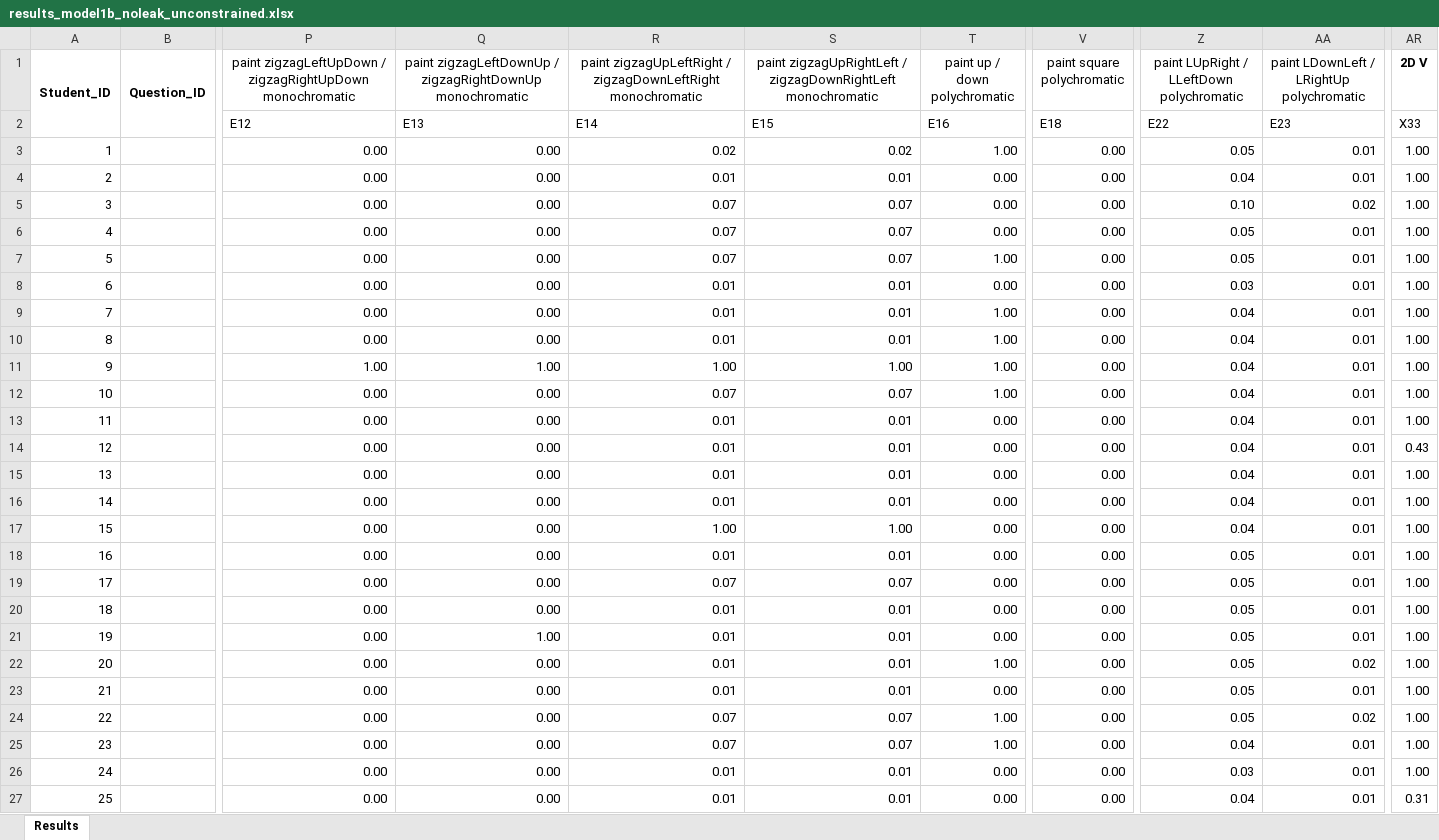
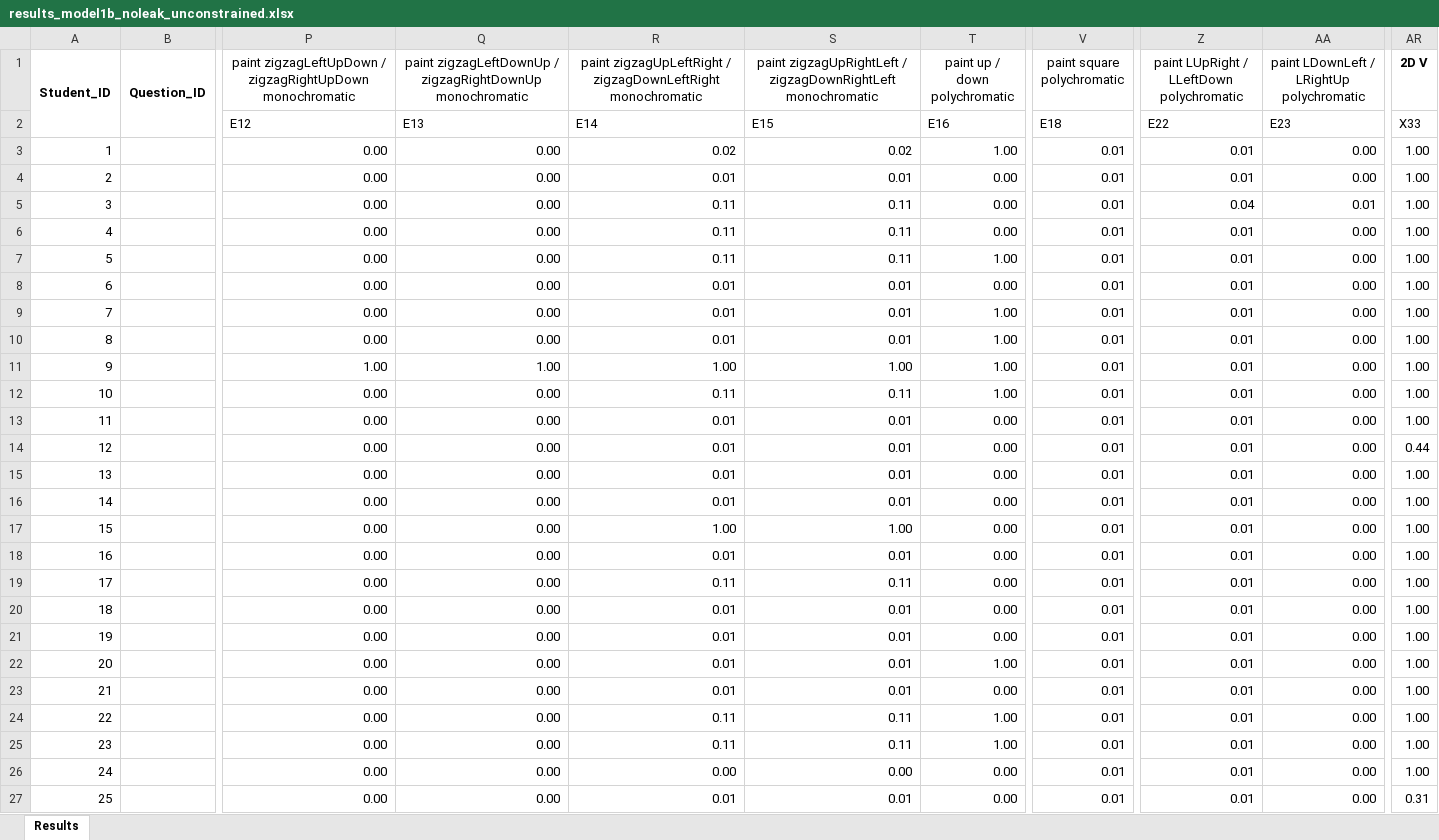
Before and after one commit to GiorgiaAuroraAdorni/bn-based-learning-networks-with-noisy-gates, an Excel workbook: data/old_posteriors/elementary_skills/simple_model/noleak/unconstrained/results_model1b_noleak_unconstrained.xlsx, sheet Results, drawn as a sheet; only a part is shown, gaps mark what is left out; values as stored, in another font and other column widths than the file's, no borders; the diff covers the shown part only; the diff names each change by its address in the sheet, - before the commit and + after, or states it on an @@ line.

```diff
--- a/data/old_posteriors/elementary_skills/simple_model/noleak/unconstrained/results_model1b_noleak_unconstrained.xlsx (sheet Results)
+++ b/data/old_posteriors/elementary_skills/simple_model/noleak/unconstrained/results_model1b_noleak_unconstrained.xlsx (sheet Results)
-V3:V27 (paint square polychromatic): 0.00
+V3:V27 (paint square polychromatic): 0.01
-Z3: 0.05
+Z3: 0.01
-AA3:AA4: 0.01
+AA3:AA4: 0.00
-Z4: 0.04
+Z4: 0.01
-R5:R7: 0.07
+R5:R7: 0.11
-S5:S7: 0.07
+S5:S7: 0.11
-Z5: 0.10
+Z5: 0.04
-AA5: 0.02
+AA5: 0.01
-Z6:Z7: 0.05
+Z6:Z7: 0.01
-AA6:AA21: 0.01
+AA6:AA21: 0.00
-Z8: 0.03
+Z8: 0.01
-Z9:Z17: 0.04
+Z9:Z17: 0.01
-R12: 0.07
+R12: 0.11
-S12: 0.07
+S12: 0.11
-AR14 (2D V): 0.43
+AR14 (2D V): 0.44
-Z18:Z24: 0.05
+Z18:Z24: 0.01
-R19: 0.07
+R19: 0.11
-S19: 0.07
+S19: 0.11
-Q21: 1.00
+Q21: 0.00
-AA22: 0.02
+AA22: 0.00
-AA23: 0.01
+AA23: 0.00
-R24:R25: 0.07
+R24:R25: 0.11
-S24:S25: 0.07
+S24:S25: 0.11
-AA24: 0.02
+AA24: 0.00
-Z25: 0.04
+Z25: 0.01
-AA25:AA27: 0.01
+AA25:AA27: 0.00
-R26: 0.01
+R26: 0.00
-S26: 0.01
+S26: 0.00
-Z26: 0.03
+Z26: 0.01
-Z27: 0.04
+Z27: 0.01
```
Also changed, not shown: 306 edited cells elsewhere in this sheet, data/new_posteriors/no_elementary_skills/simple_model/leak/constrained/results_model1a_leak_constrained.xlsx, data/old_posteriors/elementary_skills/complex_model/leak/questions-skill-model2b_leak.xlsx, 35 other files.
